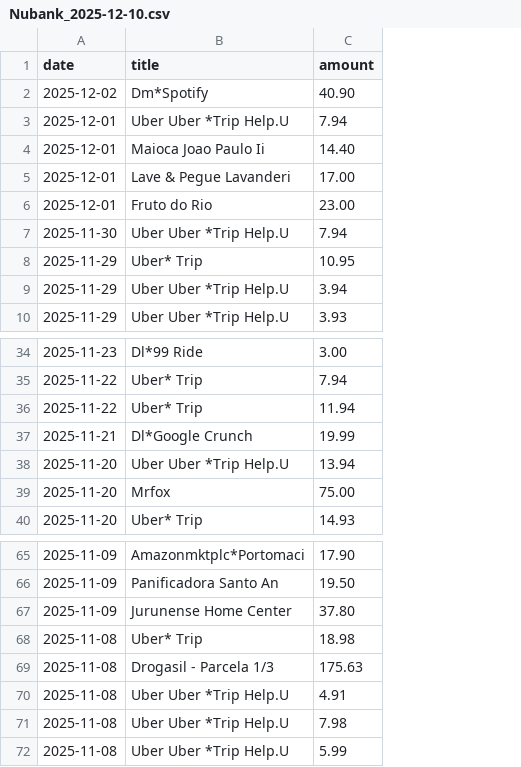
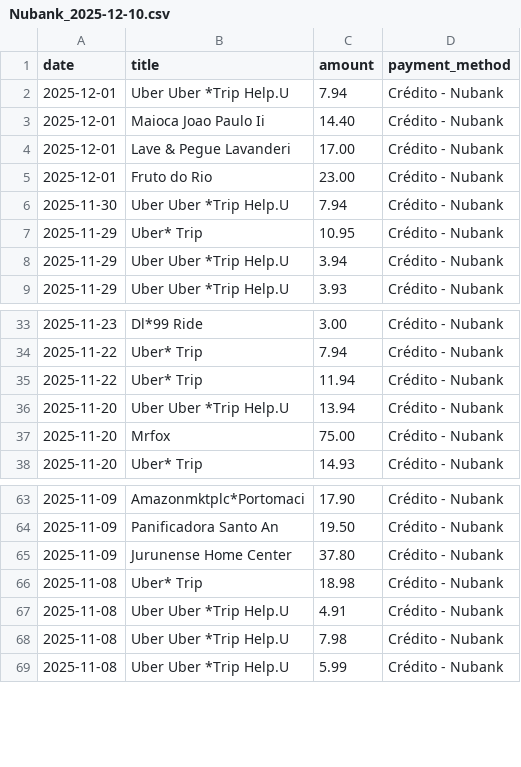
Before and after one commit to jrneliodias/meu-financeiro, a CSV file: csvs/Nubank_2025-12-10.csv, drawn as a sheet; only a part is shown, gaps mark what is left out; removed rows and columns are numbered as before the commit, all else as after; the diff names each change by its address in the sheet, - before the commit and + after, or states it on an @@ line.

```diff
--- a/csvs/Nubank_2025-12-10.csv
+++ b/csvs/Nubank_2025-12-10.csv
+column D (payment_method), rows 2-9: all Crédito - Nubank; rows 33-38: all Crédito - Nubank; rows 63-69: all Crédito - Nubank
-row 2: 2025-12-02 | Dm*Spotify | 40.90
-row 37: 2025-11-21 | Dl*Google Crunch | 19.99
-row 69: 2025-11-08 | Drogasil - Parcela 1/3 | 175.63
```
Also changed, not shown: 8 other files.
